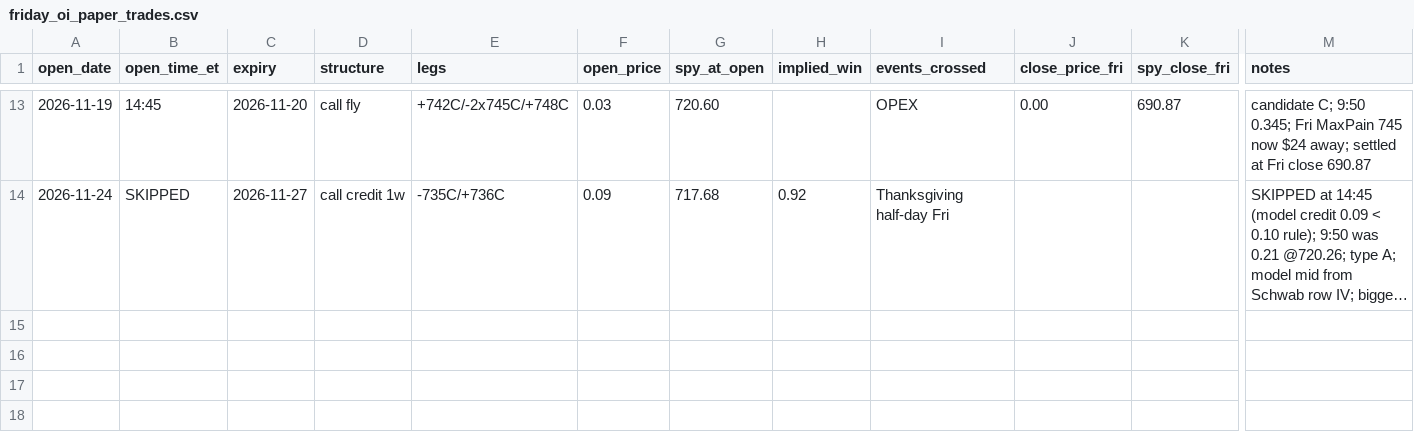
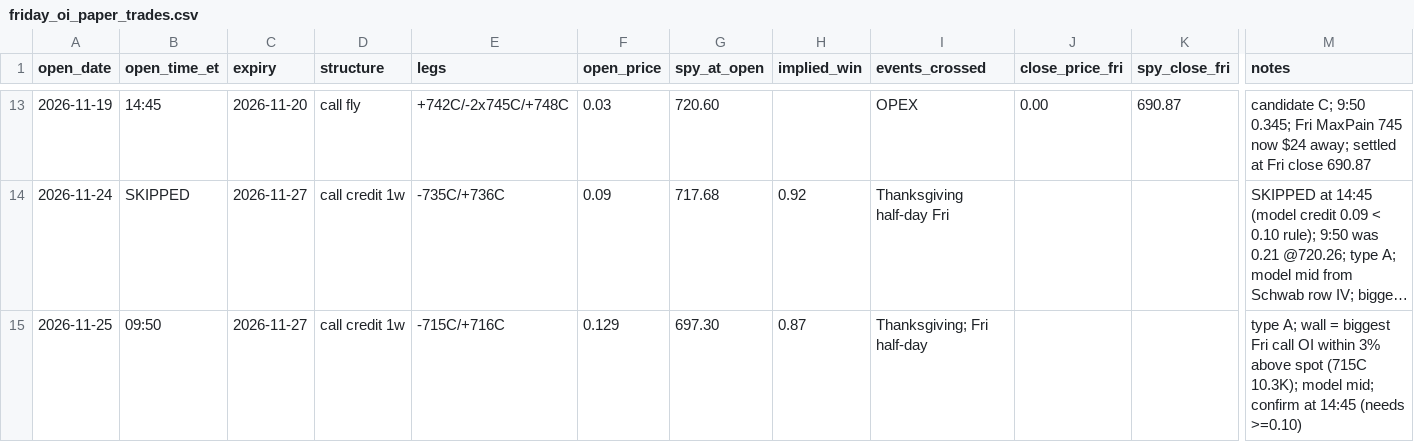
Before and after one commit to kshu231/nvda-open-interest, a CSV file: research/friday_oi_paper_trades.csv, drawn as a sheet; only a part is shown, gaps mark what is left out; long unchanged cells end in …; rows hold the shown columns only; the diff names each change by its address in the sheet, - before the commit and + after, or states it on an @@ line.

```diff
--- a/research/friday_oi_paper_trades.csv
+++ b/research/friday_oi_paper_trades.csv
+row 15: 2026-11-25 | 09:50 | 2026-11-27 | call credit 1w | -715C/+716C | 0.129 | 697.30 | 0.87 | Thanksgiving; Fri half-day |  |  | type A; wall = biggest Fri call OI within 3% above spot (715C 10.3K); model mid; confirm at 14:45 (needs >=0.10)
```
Also changed, not shown: research/oi_levels_log.csv, 2 other files.
